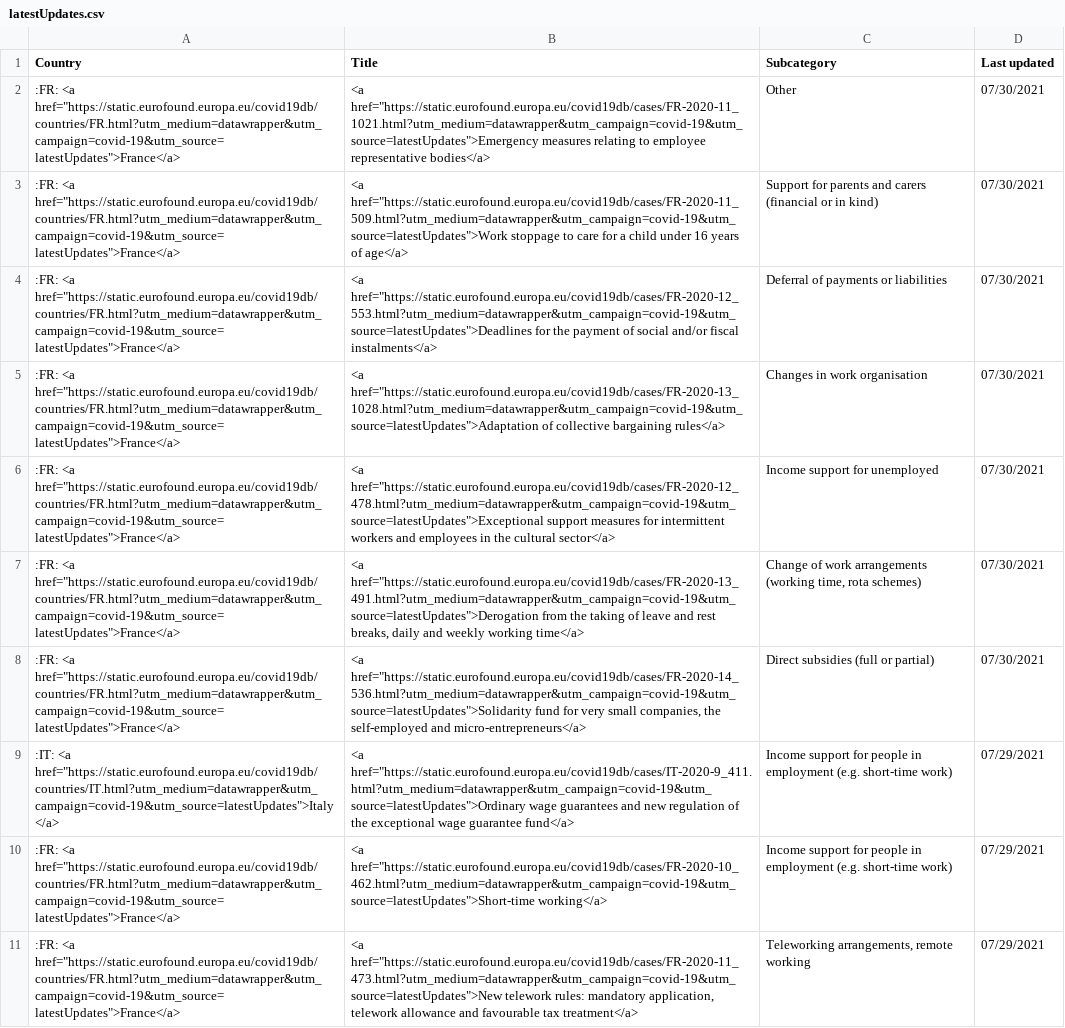
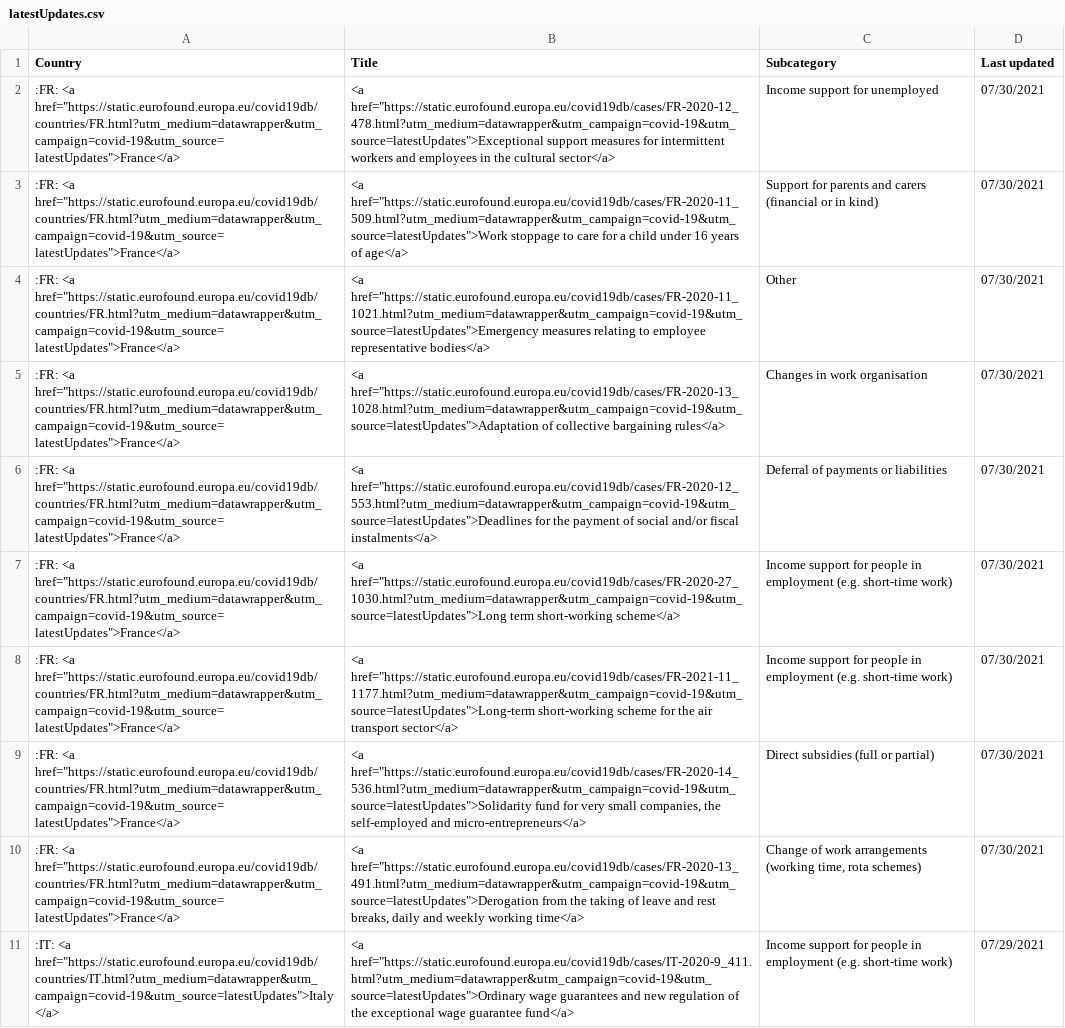
Before and after one commit to eurofound/static, a CSV file: covid19db/datawrapper/latestUpdates.csv, drawn as a sheet; removed rows and columns are numbered as before the commit, all else as after; the diff names each change by its address in the sheet, - before the commit and + after, or states it on an @@ line.

```diff
--- a/covid19db/datawrapper/latestUpdates.csv
+++ b/covid19db/datawrapper/latestUpdates.csv
+row 2: :FR: <a href="https://static.eurofound.europa.eu/covid19db/countries/FR.html?utm_medium=datawrapper&utm_campaign=covid-19&utm_source=latestUpdates">France</a> | <a href="https://static.eurofound.europa.eu/covid19db/cases/FR-2020-12_478.html?utm_medium=datawrapper&utm_campaign=covid-19&utm_source=latestUpdates">Exceptional support measures for intermittent workers and employees in the cultural sector</a> | Income support for unemployed | 07/30/2021
+row 5: :FR: <a href="https://static.eurofound.europa.eu/covid19db/countries/FR.html?utm_medium=datawrapper&utm_campaign=covid-19&utm_source=latestUpdates">France</a> | <a href="https://static.eurofound.europa.eu/covid19db/cases/FR-2020-13_1028.html?utm_medium=datawrapper&utm_campaign=covid-19&utm_source=latestUpdates">Adaptation of collective bargaining rules</a> | Changes in work organisation | 07/30/2021
-B7 (Title): <a href="https://static.eurofound.europa.eu/covid19db/cases/FR-2020-13_1028.html?utm_medium=datawrapper&utm_campaign=covid-19&utm_source=latestUpdates">Adaptation of collective bargaining rules</a>
+B7 (Title): <a href="https://static.eurofound.europa.eu/covid19db/cases/FR-2020-27_1030.html?utm_medium=datawrapper&utm_campaign=covid-19&utm_source=latestUpdates">Long term short-working scheme</a>
-C7 (Subcategory): Changes in work organisation
+C7 (Subcategory): Income support for people in employment (e.g. short-time work)
-B8 (Title): <a href="https://static.eurofound.europa.eu/covid19db/cases/FR-2020-12_478.html?utm_medium=datawrapper&utm_campaign=covid-19&utm_source=latestUpdates">Exceptional support measures for intermittent workers and employees in the cultural sector</a>
+B8 (Title): <a href="https://static.eurofound.europa.eu/covid19db/cases/FR-2021-11_1177.html?utm_medium=datawrapper&utm_campaign=covid-19&utm_source=latestUpdates">Long-term short-working scheme for the air transport sector</a>
-C8 (Subcategory): …support for unemployed
+C8 (Subcategory): …support for people in employment (e.g. short-time work)
@@ row 8 moved to row 9: :FR: <a href="https://static.eurofound.e… @@
-row 10: :FR: <a href="https://static.eurofound.europa.eu/covid19db/countries/FR.html?utm_medium=datawrapper&utm_campaign=covid-19&utm_source=latestUpdates">France</a> | <a href="https://static.eurofound.europa.eu/covid19db/cases/FR-2020-10_462.html?utm_medium=datawrapper&utm_campaign=covid-19&utm_source=latestUpdates">Short-time working</a> | Income support for people in employment (e.g. short-time work) | 07/29/2021
-row 11: :FR: <a href="https://static.eurofound.europa.eu/covid19db/countries/FR.html?utm_medium=datawrapper&utm_campaign=covid-19&utm_source=latestUpdates">France</a> | <a href="https://static.eurofound.europa.eu/covid19db/cases/FR-2020-11_473.html?utm_medium=datawrapper&utm_campaign=covid-19&utm_source=latestUpdates">New telework rules: mandatory application, telework allowance and favourable tax treatment</a> | Teleworking arrangements, remote working | 07/29/2021
```
Also changed, not shown: covid19db/datawrapper/catandSocialRole.csv, covid19db/datawrapper/categories.csv, 56 other files.
